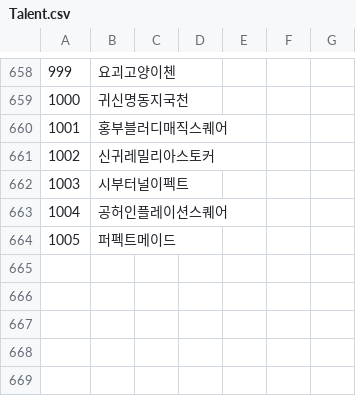
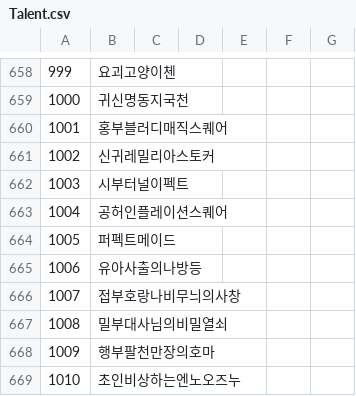
Before and after one commit to keisiki/TWKR-Textbung, a CSV file: CSV/Talent.csv, drawn as a sheet; only a part is shown, gaps mark what is left out.

```diff
--- a/CSV/Talent.csv
+++ b/CSV/Talent.csv
@@ -664 +664,6 @@
 1005,퍼펙트메이드
+1006,유아사출의나방등
+1007,접부호랑나비무늬의사창
+1008,밀부대사님의비밀열쇠
+1009,행부팔천만장의호마
+1010,초인비상하는엔노오즈누
```
Also changed, not shown: 7 other files.
